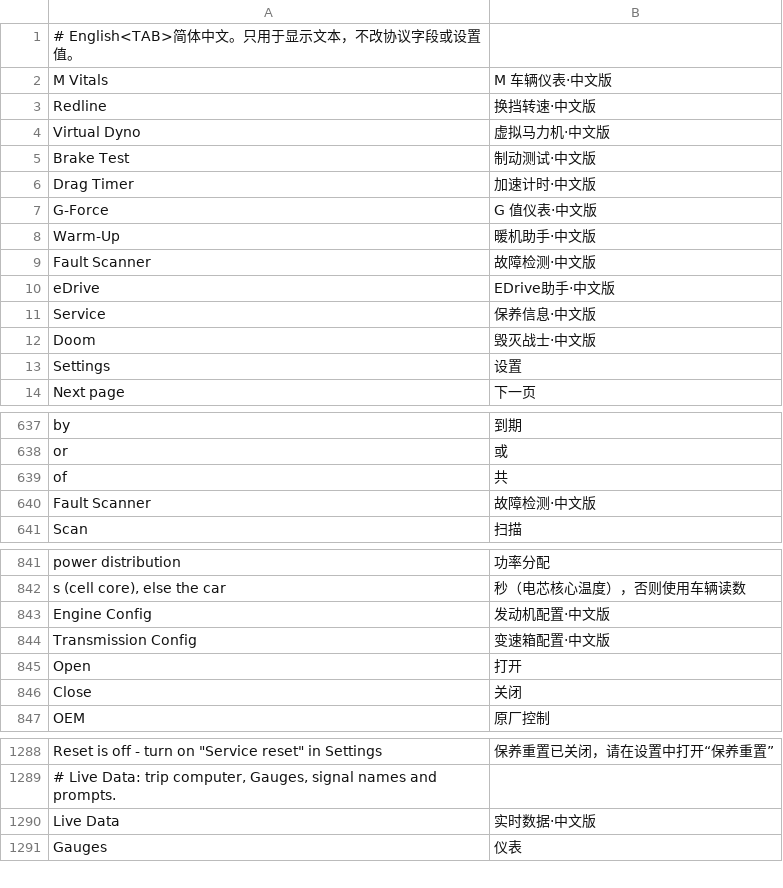
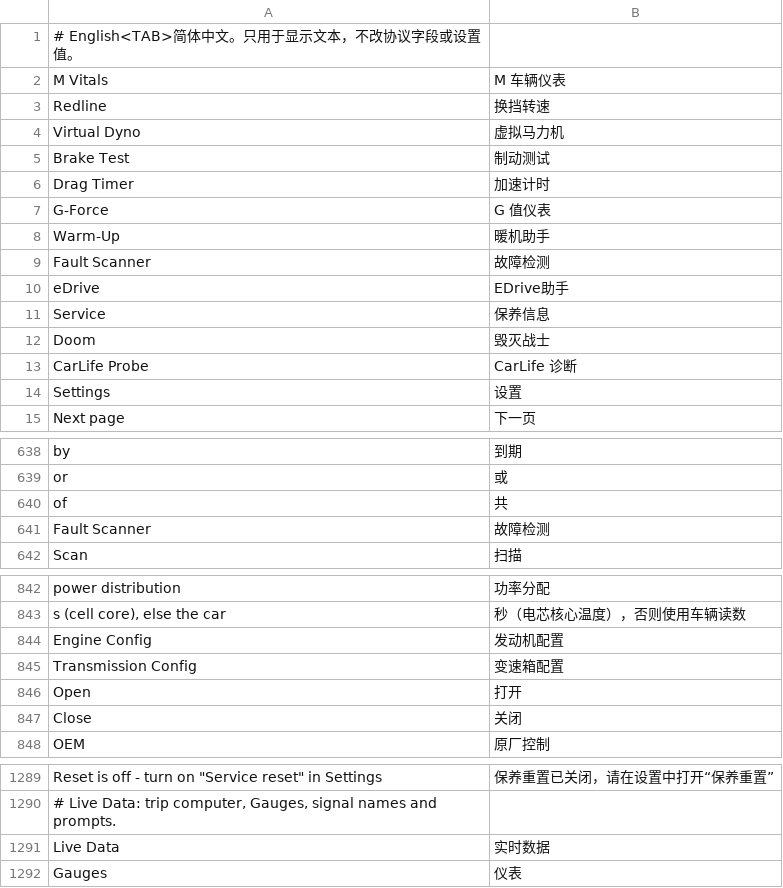
Before and after one commit to 605988871/id7-apps-cn, a TSV file: kit/runtime/locales/zh-CN.tsv, drawn as a sheet; only a part is shown, gaps mark what is left out; the diff covers the shown part only.

```diff
--- a/kit/runtime/locales/zh-CN.tsv
+++ b/kit/runtime/locales/zh-CN.tsv
@@ -1,13 +1,14 @@
 # English<TAB>简体中文。只用于显示文本，不改协议字段或设置值。
-M Vitals	M 车辆仪表·中文版
-Redline	换挡转速·中文版
-Virtual Dyno	虚拟马力机·中文版
-Brake Test	制动测试·中文版
-Drag Timer	加速计时·中文版
-G-Force	G 值仪表·中文版
-Warm-Up	暖机助手·中文版
-Fault Scanner	故障检测·中文版
-eDrive	EDrive助手·中文版
-Service	保养信息·中文版
-Doom	毁灭战士·中文版
+M Vitals	M 车辆仪表
+Redline	换挡转速
+Virtual Dyno	虚拟马力机
+Brake Test	制动测试
+Drag Timer	加速计时
+G-Force	G 值仪表
+Warm-Up	暖机助手
+Fault Scanner	故障检测
+eDrive	EDrive助手
+Service	保养信息
+Doom	毁灭战士
+CarLife Probe	CarLife 诊断
 Settings	设置
@@ -639,3 +640,3 @@ or	或
 of	共
-Fault Scanner	故障检测·中文版
+Fault Scanner	故障检测
 Scan	扫描
@@ -842,4 +843,4 @@ power distribution	功率分配
 s (cell core), else the car	秒（电芯核心温度），否则使用车辆读数
-Engine Config	发动机配置·中文版
-Transmission Config	变速箱配置·中文版
+Engine Config	发动机配置
+Transmission Config	变速箱配置
 Open	打开
@@ -1289,3 +1290,3 @@ Reset is off - turn on "Service reset" in Settings	保养重置已关闭，请
 # Live Data: trip computer, Gauges, signal names and prompts.
-Live Data	实时数据·中文版
+Live Data	实时数据
 Gauges	仪表
```
Also changed, not shown: 1 edited cell elsewhere in this file, 19 other files.
